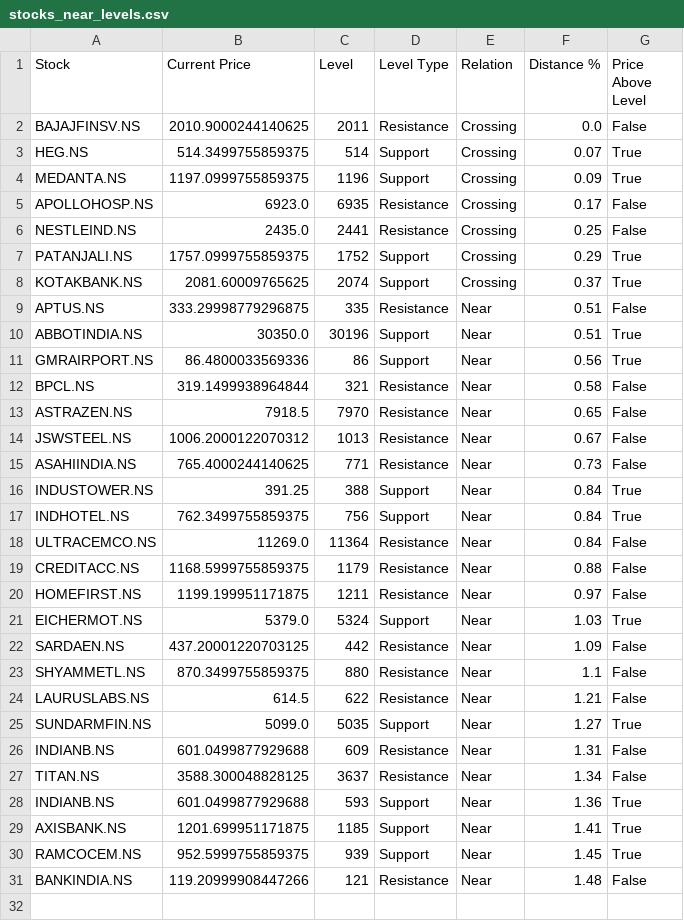
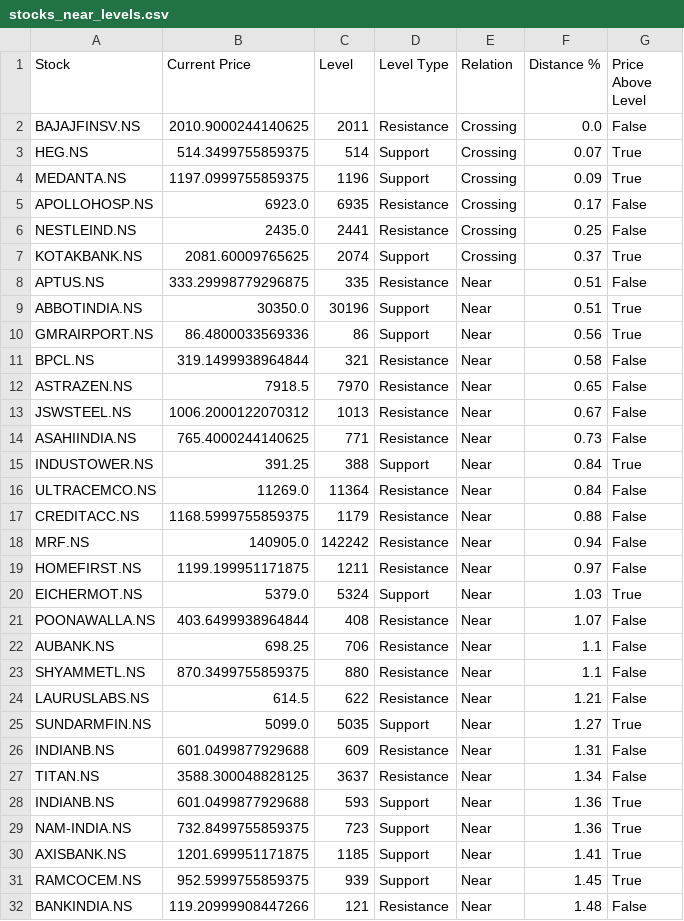
Before and after one commit to ntnrajput/SwingTrade_new, a CSV file: stocks_near_levels.csv, drawn as a sheet; removed rows and columns are numbered as before the commit, all else as after; the diff names each change by its address in the sheet, - before the commit and + after, or states it on an @@ line.

```diff
--- a/stocks_near_levels.csv
+++ b/stocks_near_levels.csv
-row 7: PATANJALI.NS | 1757.0999755859375 | 1752 | Support | Crossing | 0.29 | True
-row 17: INDHOTEL.NS | 762.3499755859375 | 756 | Support | Near | 0.84 | True
+row 18: MRF.NS | 140905.0 | 142242 | Resistance | Near | 0.94 | False
-row 22: SARDAEN.NS | 437.20001220703125 | 442 | Resistance | Near | 1.09 | False
+row 21: POONAWALLA.NS | 403.6499938964844 | 408 | Resistance | Near | 1.07 | False
+row 22: AUBANK.NS | 698.25 | 706 | Resistance | Near | 1.1 | False
+row 29: NAM-INDIA.NS | 732.8499755859375 | 723 | Support | Near | 1.36 | True
```
Also changed, not shown: 1 other file.
